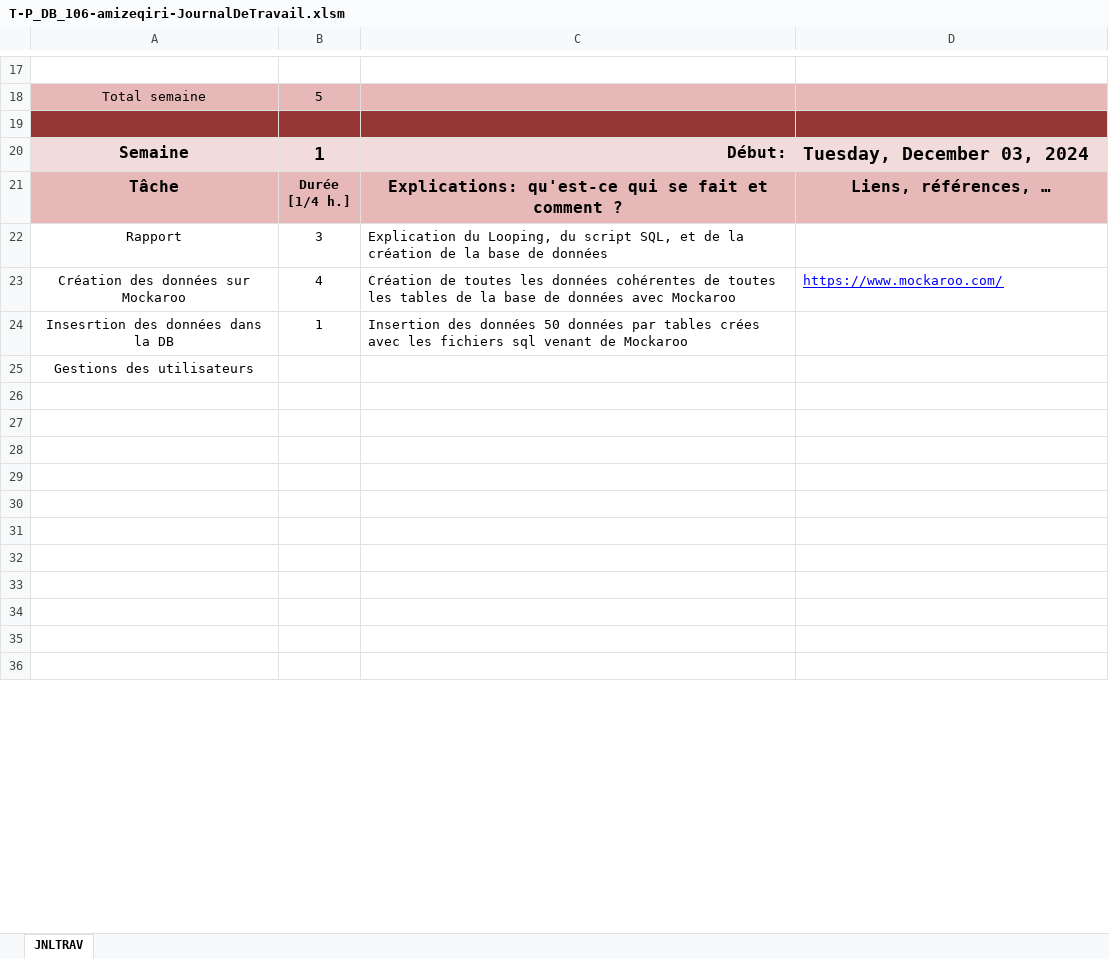
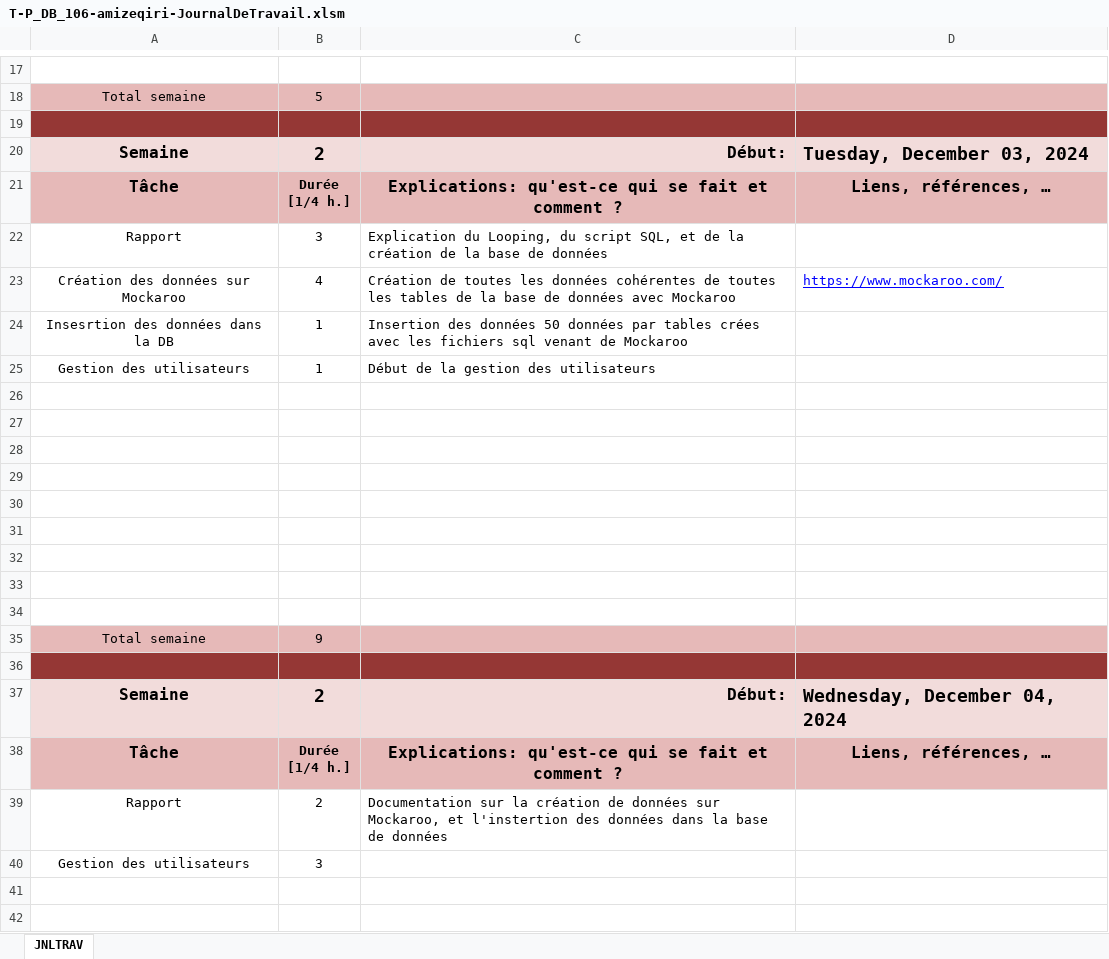
Before and after one commit to zeqamir/P_DB_106, an Excel workbook: T-P_DB_106-amizeqiri-JournalDeTravail.xlsm, sheet JNLTRAV, drawn as a sheet; only a part is shown, gaps mark what is left out; the shorter side is filled out with more unchanged rows; values as stored, in another font and other column widths than the file's, no borders; charts and pictures not drawn; addresses are those after the commit; ↵ is a line break in a cell; the diff covers the shown part only; the diff names each change by its address in the sheet, - before the commit and + after, or states it on an @@ line.

Commit message:
Update T-P_DB_106-amizeqiri-JournalDeTravail.xlsm

```diff
--- a/T-P_DB_106-amizeqiri-JournalDeTravail.xlsm (sheet JNLTRAV)
+++ b/T-P_DB_106-amizeqiri-JournalDeTravail.xlsm (sheet JNLTRAV)
-B20: 1
+B20: 2
+row 25: Gestion des utilisateurs | 1 | Début de la gestion des utilisateurs
-A26: Gestions des utilisateurs
+A26: (empty)
+row 27: (empty)
+row 28: (empty)
+row 29: (empty)
+row 30: (empty)
+row 31: (empty)
+row 32: (empty)
+row 33: (empty)
+row 34: (empty)
+row 35: Total semaine | 9
+row 36: (empty)
+row 37: Semaine | 2 | Début: | Wednesday, December 04, 2024
+row 38: Tâche | Durée ↵ [1/4 h.] | Explications: qu'est-ce qui se fait et comment ? | Liens, références, …
+row 39: Rapport | 2 | Documentation sur la création de données sur Mockaroo, et l'instertion des données dans la base de données
+row 40: Gestion des utilisateurs | 3
```
Also changed, not shown: 79 added rows, 1 removed row, 2 edited cells and cell formats elsewhere in this sheet, charts or pictures.
